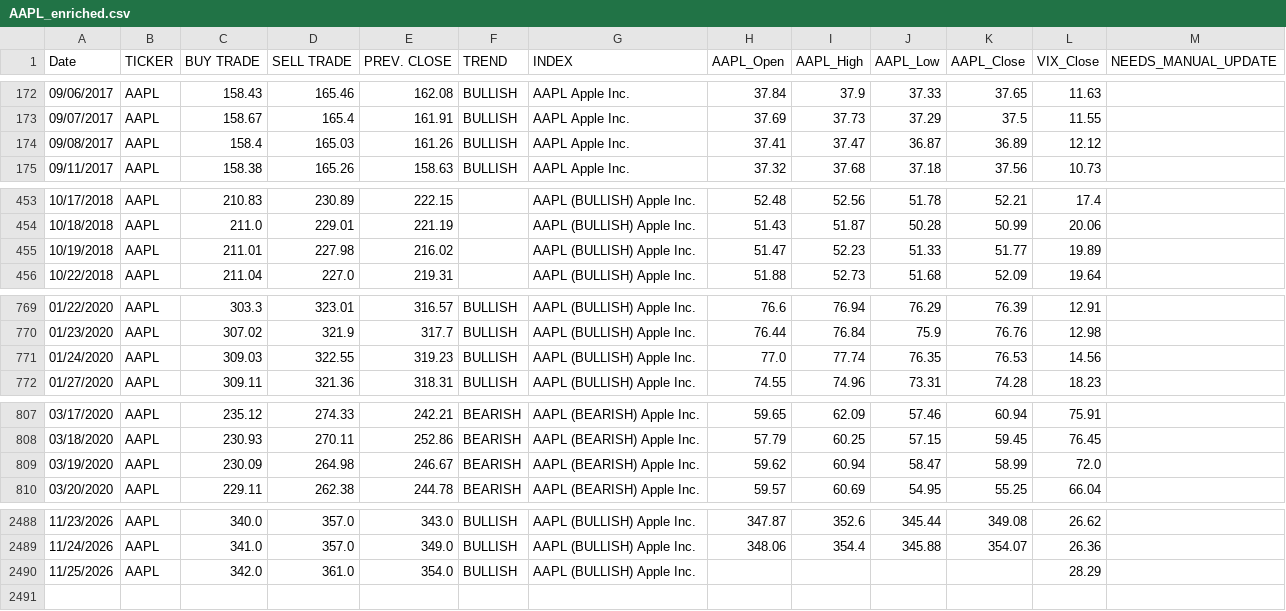
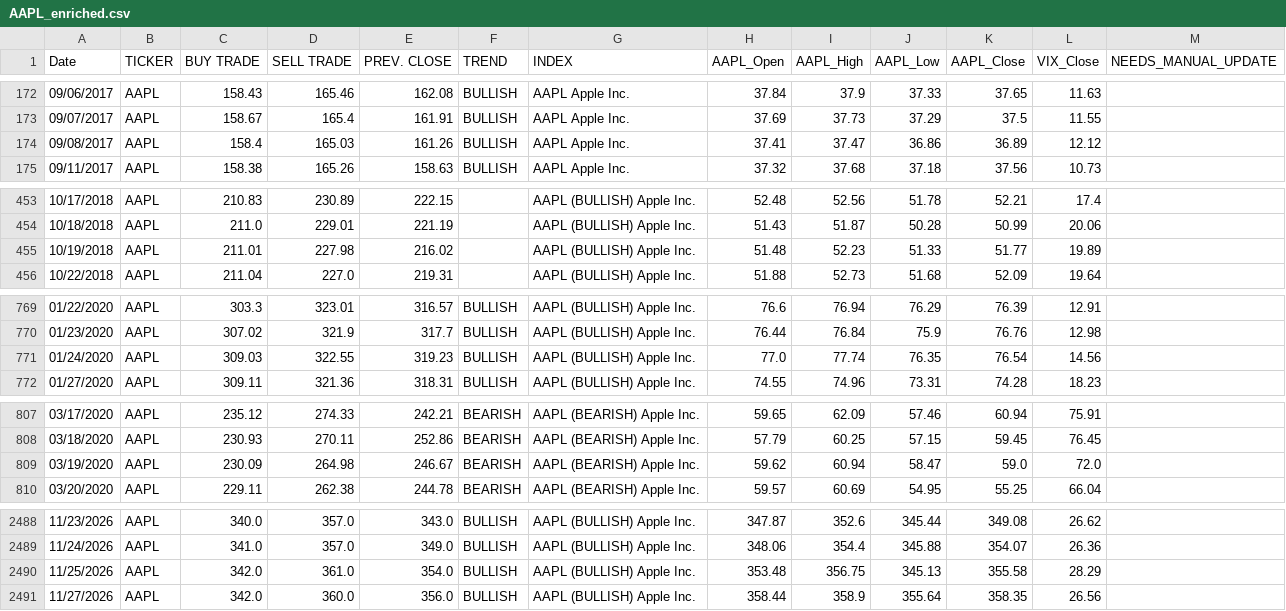
Before and after one commit to dchebows/HE-analysis-pipeline, a CSV file: Risk_Range_Data/04_enriched/AAPL_enriched.csv, drawn as a sheet; only a part is shown, gaps mark what is left out; the diff covers the shown part only.

```diff
--- a/Risk_Range_Data/04_enriched/AAPL_enriched.csv
+++ b/Risk_Range_Data/04_enriched/AAPL_enriched.csv
@@ -173,3 +173,3 @@ Date,TICKER,BUY TRADE,SELL TRADE,PREV. CLOSE,TREND,INDEX,AAPL_Open,AAPL_High,AAP
 09/07/2017,AAPL,158.67,165.4,161.91,BULLISH,AAPL  Apple Inc.,37.69,37.73,37.29,37.5,11.55,
-09/08/2017,AAPL,158.4,165.03,161.26,BULLISH,AAPL  Apple Inc.,37.41,37.47,36.87,36.89,12.12,
+09/08/2017,AAPL,158.4,165.03,161.26,BULLISH,AAPL  Apple Inc.,37.41,37.47,36.86,36.89,12.12,
 09/11/2017,AAPL,158.38,165.26,158.63,BULLISH,AAPL  Apple Inc.,37.32,37.68,37.18,37.56,10.73,
@@ -454,3 +454,3 @@ Date,TICKER,BUY TRADE,SELL TRADE,PREV. CLOSE,TREND,INDEX,AAPL_Open,AAPL_High,AAP
 10/18/2018,AAPL,211.0,229.01,221.19,,AAPL (BULLISH)  Apple Inc.,51.43,51.87,50.28,50.99,20.06,
-10/19/2018,AAPL,211.01,227.98,216.02,,AAPL (BULLISH)  Apple Inc.,51.47,52.23,51.33,51.77,19.89,
+10/19/2018,AAPL,211.01,227.98,216.02,,AAPL (BULLISH)  Apple Inc.,51.48,52.23,51.33,51.77,19.89,
 10/22/2018,AAPL,211.04,227.0,219.31,,AAPL (BULLISH)  Apple Inc.,51.88,52.73,51.68,52.09,19.64,
@@ -770,3 +770,3 @@ Date,TICKER,BUY TRADE,SELL TRADE,PREV. CLOSE,TREND,INDEX,AAPL_Open,AAPL_High,AAP
 01/23/2020,AAPL,307.02,321.9,317.7,BULLISH,AAPL (BULLISH)  Apple Inc.,76.44,76.84,75.9,76.76,12.98,
-01/24/2020,AAPL,309.03,322.55,319.23,BULLISH,AAPL (BULLISH)  Apple Inc.,77.0,77.74,76.35,76.53,14.56,
+01/24/2020,AAPL,309.03,322.55,319.23,BULLISH,AAPL (BULLISH)  Apple Inc.,77.0,77.74,76.35,76.54,14.56,
 01/27/2020,AAPL,309.11,321.36,318.31,BULLISH,AAPL (BULLISH)  Apple Inc.,74.55,74.96,73.31,74.28,18.23,
@@ -808,3 +808,3 @@ Date,TICKER,BUY TRADE,SELL TRADE,PREV. CLOSE,TREND,INDEX,AAPL_Open,AAPL_High,AAP
 03/18/2020,AAPL,230.93,270.11,252.86,BEARISH,AAPL (BEARISH)  Apple Inc.,57.79,60.25,57.15,59.45,76.45,
-03/19/2020,AAPL,230.09,264.98,246.67,BEARISH,AAPL (BEARISH)  Apple Inc.,59.62,60.94,58.47,58.99,72.0,
+03/19/2020,AAPL,230.09,264.98,246.67,BEARISH,AAPL (BEARISH)  Apple Inc.,59.62,60.94,58.47,59.0,72.0,
 03/20/2020,AAPL,229.11,262.38,244.78,BEARISH,AAPL (BEARISH)  Apple Inc.,59.57,60.69,54.95,55.25,66.04,
@@ -2489,2 +2489,3 @@ Date,TICKER,BUY TRADE,SELL TRADE,PREV. CLOSE,TREND,INDEX,AAPL_Open,AAPL_High,AAP
 11/24/2026,AAPL,341.0,357.0,349.0,BULLISH,AAPL (BULLISH) Apple Inc.,348.06,354.4,345.88,354.07,26.36,
-11/25/2026,AAPL,342.0,361.0,354.0,BULLISH,AAPL (BULLISH) Apple Inc.,,,,,28.29,
+11/25/2026,AAPL,342.0,361.0,354.0,BULLISH,AAPL (BULLISH) Apple Inc.,353.48,356.75,345.13,355.58,28.29,
+11/27/2026,AAPL,342.0,360.0,356.0,BULLISH,AAPL (BULLISH) Apple Inc.,358.44,358.9,355.64,358.35,26.56,
```
Also changed, not shown: 10 edited cells elsewhere in this file, Risk_Range_Data/04_enriched/BITCOIN_enriched.csv, Risk_Range_Data/04_enriched/COMPQ_enriched.csv, 20 other files.
